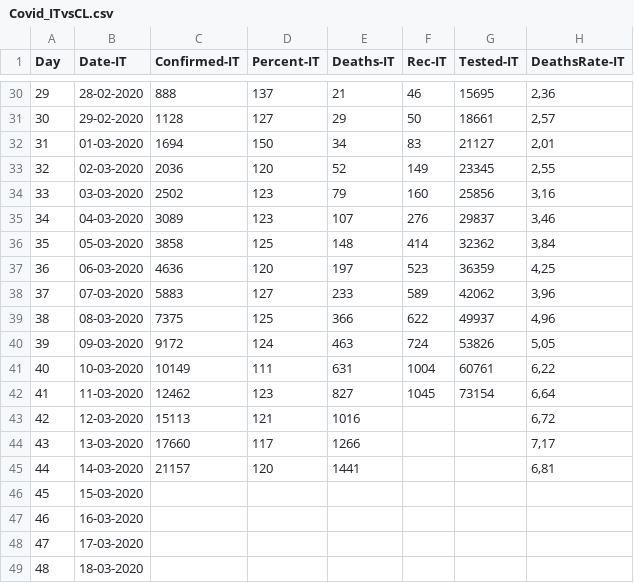
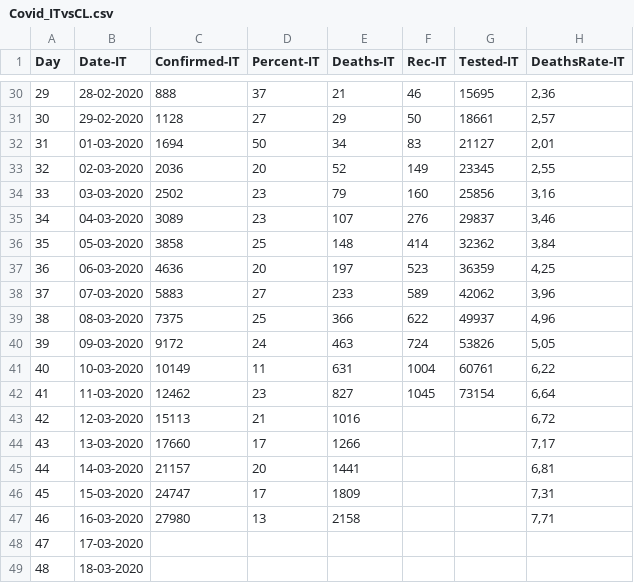
Before and after one commit to loc1263/COVID-Chile, a CSV file: Covid_ITvsCL.csv, drawn as a sheet; only a part is shown, gaps mark what is left out; the diff covers the shown part only; the diff names each change by its address in the sheet, - before the commit and + after, or states it on an @@ line.

```diff
--- a/Covid_ITvsCL.csv
+++ b/Covid_ITvsCL.csv
-D30 (Percent-IT): 137
+D30 (Percent-IT): 37
-D31 (Percent-IT): 127
+D31 (Percent-IT): 27
-D32 (Percent-IT): 150
+D32 (Percent-IT): 50
-D33 (Percent-IT): 120
+D33 (Percent-IT): 20
-D34:D35 (Percent-IT): 123
+D34:D35 (Percent-IT): 23
-D36 (Percent-IT): 125
+D36 (Percent-IT): 25
-D37 (Percent-IT): 120
+D37 (Percent-IT): 20
-D38 (Percent-IT): 127
+D38 (Percent-IT): 27
-D39 (Percent-IT): 125
+D39 (Percent-IT): 25
-D40 (Percent-IT): 124
+D40 (Percent-IT): 24
-D41 (Percent-IT): 111
+D41 (Percent-IT): 11
-D42 (Percent-IT): 123
+D42 (Percent-IT): 23
-D43 (Percent-IT): 121
+D43 (Percent-IT): 21
-D44 (Percent-IT): 117
+D44 (Percent-IT): 17
-D45 (Percent-IT): 120
+D45 (Percent-IT): 20
-C46 (Confirmed-IT): (empty)
+C46 (Confirmed-IT): 24747
-D46 (Percent-IT): (empty)
+D46 (Percent-IT): 17
-E46 (Deaths-IT): (empty)
+E46 (Deaths-IT): 1809
-H46 (DeathsRate-IT): (empty)
+H46 (DeathsRate-IT): 7,31
-C47 (Confirmed-IT): (empty)
+C47 (Confirmed-IT): 27980
-D47 (Percent-IT): (empty)
+D47 (Percent-IT): 13
-E47 (Deaths-IT): (empty)
+E47 (Deaths-IT): 2158
-H47 (DeathsRate-IT): (empty)
+H47 (DeathsRate-IT): 7,71
```
Also changed, not shown: 42 edited cells elsewhere in this file, 1 other file.
